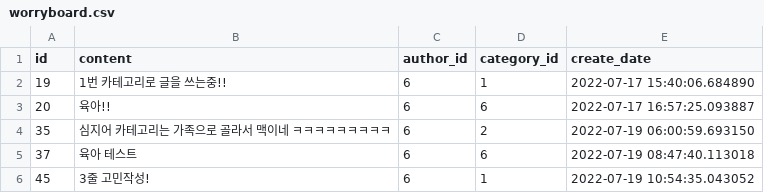
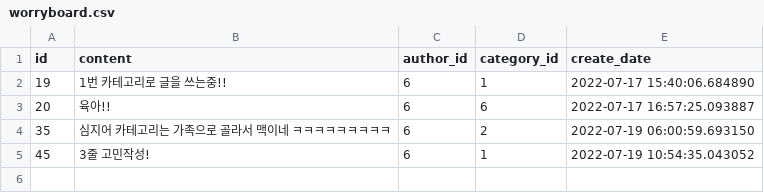
Before and after one commit to about-joo91/mailbox_back, a CSV file: worryboard.csv, drawn as a sheet; the diff names each change by its address in the sheet, - before the commit and + after, or states it on an @@ line.

```diff
--- a/worryboard.csv
+++ b/worryboard.csv
-row 5: 37 | 육아 테스트 | 6 | 6 | 2022-07-19 08:47:40.113018
```
Also changed, not shown: 1 other file.
